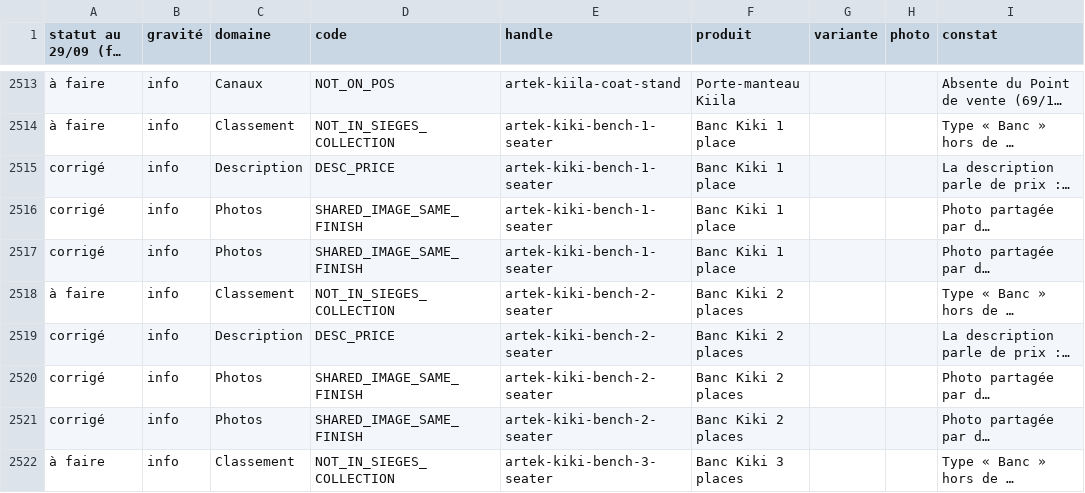
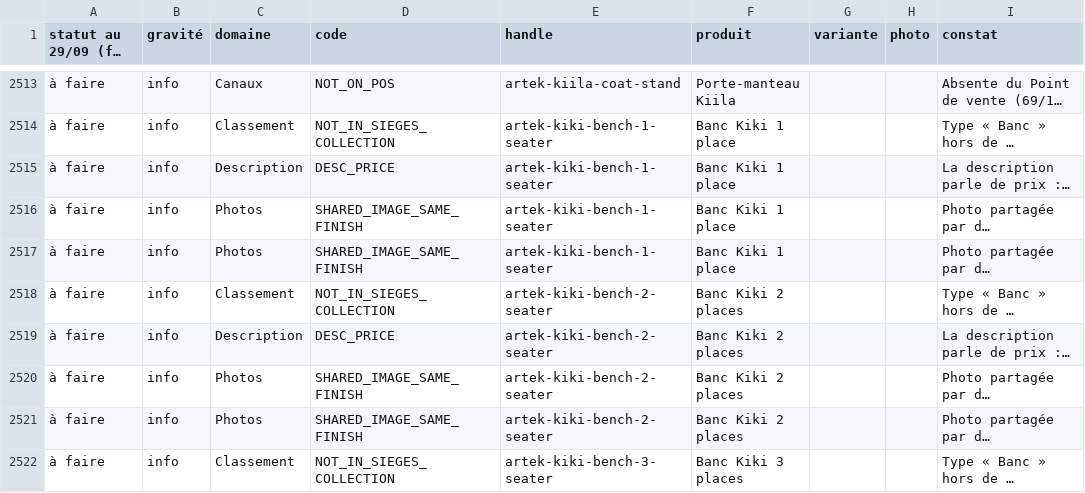
Before and after one commit to cyrildaoust-source/mikadodecov2, a CSV file: docs/audits/2026-09-29-artek/constats.csv, drawn as a sheet; only a part is shown, gaps mark what is left out; long unchanged cells end in …; the diff covers the shown part only; the diff names each change by its address in the sheet, - before the commit and + after, or states it on an @@ line.

```diff
--- a/docs/audits/2026-09-29-artek/constats.csv
+++ b/docs/audits/2026-09-29-artek/constats.csv
-A2515:A2517 (statut au 29/09 (fin de journée)): corrigé
+A2515:A2517 (statut au 29/09 (fin de journée)): à faire
-A2519:A2521 (statut au 29/09 (fin de journée)): corrigé
+A2519:A2521 (statut au 29/09 (fin de journée)): à faire
```
Also changed, not shown: 75 edited cells elsewhere in this file, 8 other files.
